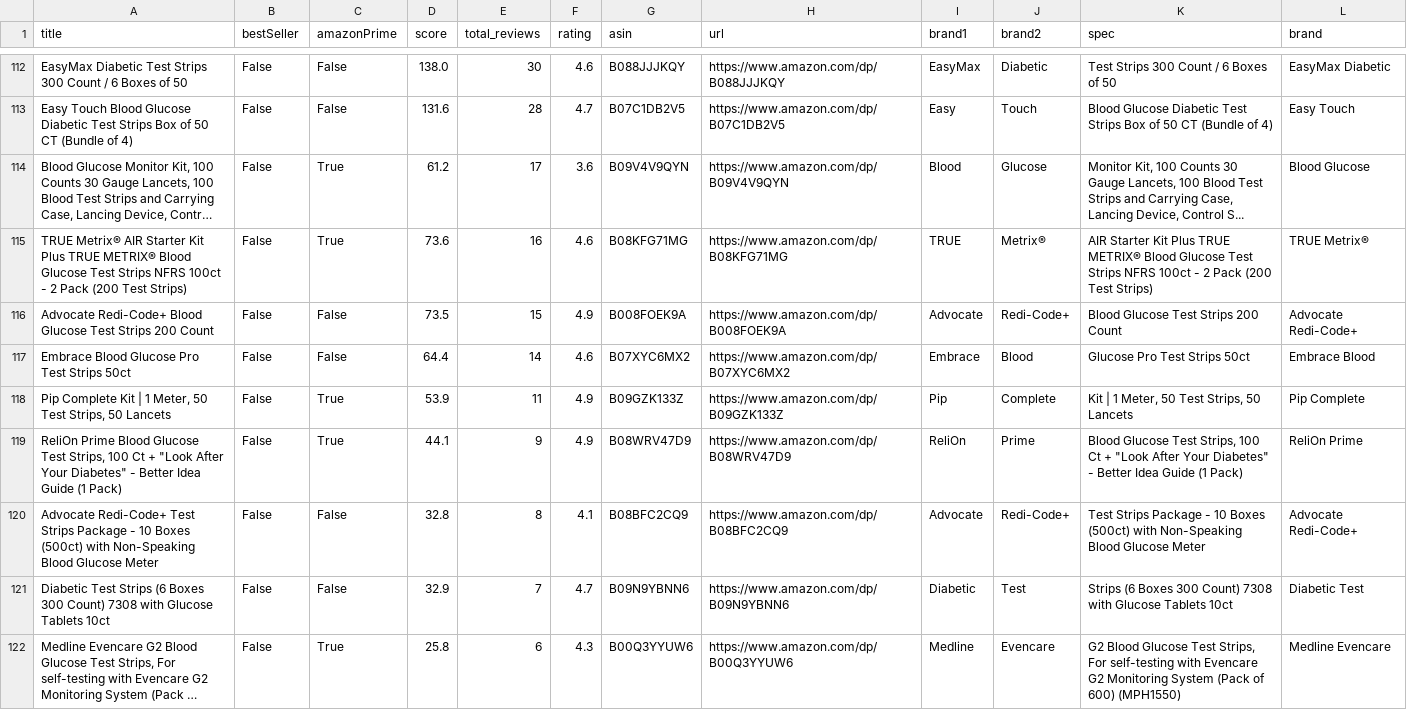
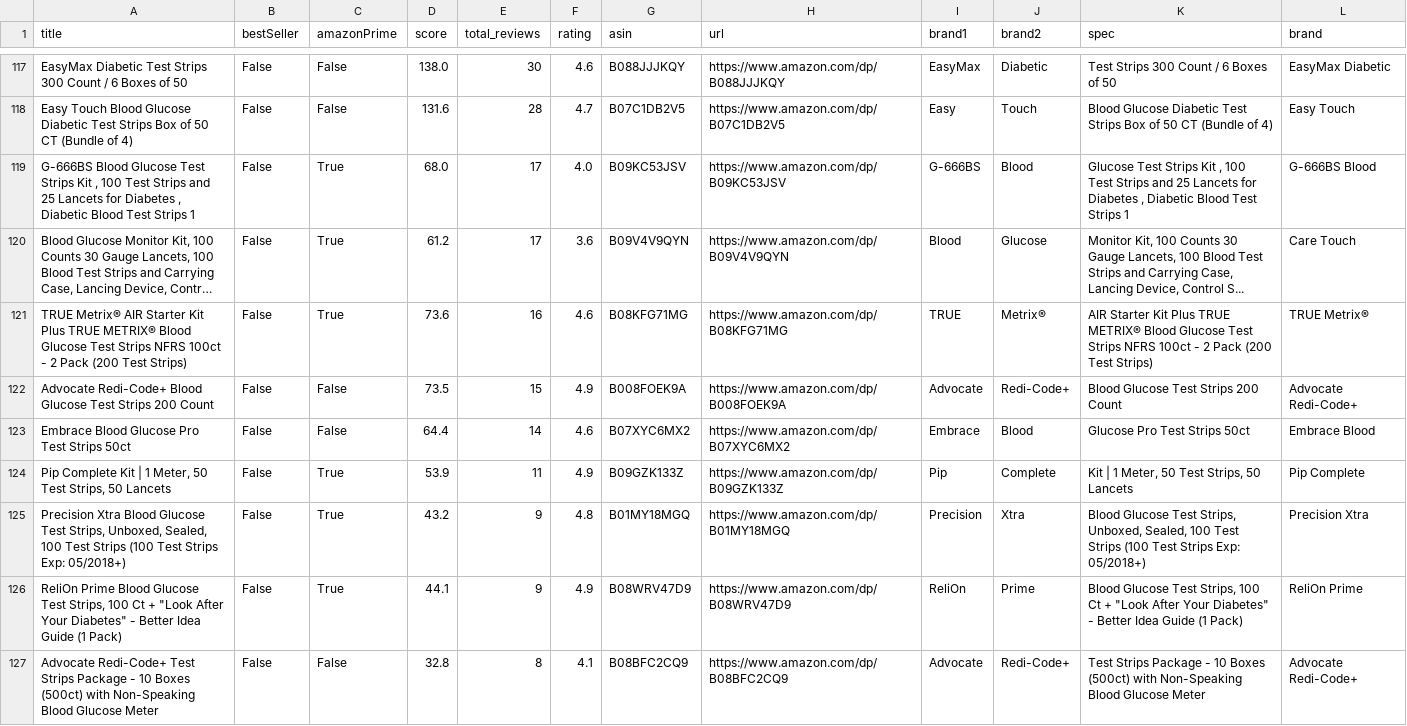
Before and after one commit to jjwu1019/Amazon_DiabeticTestStrip_Review, a CSV file: diabeticbloodteststrips_review_clean_v1.csv, drawn as a sheet; only a part is shown, gaps mark what is left out; the shorter side is filled out with more unchanged rows; long unchanged cells end in …; addresses are those after the commit; the diff covers the shown part only; the diff names each change by its address in the sheet, - before the commit and + after, or states it on an @@ line.

```diff
--- a/diabeticbloodteststrips_review_clean_v1.csv
+++ b/diabeticbloodteststrips_review_clean_v1.csv
+row 119: G-666BS Blood Glucose Test Strips Kit , 100 Test Strips and 25 Lancets for Diabetes , Diabetic Blood Test Strips 1 | False | True | 68.0 | 17 | 4.0 | B09KC53JSV | https://www.amazon.com/dp/B09KC53JSV | G-666BS | Blood | Glucose Test Strips Kit , 100 Test Strips and 25 Lancets for Diabetes , Diabetic Blood Test Strips 1 | G-666BS Blood
-L120 (brand): Blood Glucose
+L120 (brand): Care Touch
+row 125: Precision Xtra Blood Glucose Test Strips, Unboxed, Sealed, 100 Test Strips (100 Test Strips Exp: 05/2018+) | False | True | 43.2 | 9 | 4.8 | B01MY18MGQ | https://www.amazon.com/dp/B01MY18MGQ | Precision | Xtra | Blood Glucose Test Strips, Unboxed, Sealed, 100 Test Strips (100 Test Strips Exp: 05/2018+) | Precision Xtra
```
Also changed, not shown: 7 added rows and 32 edited cells elsewhere in this file, 10 other files.
